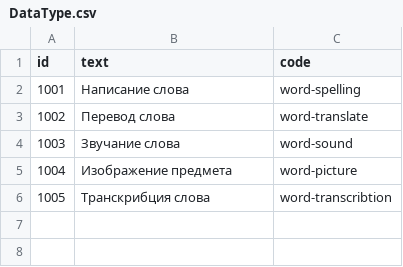
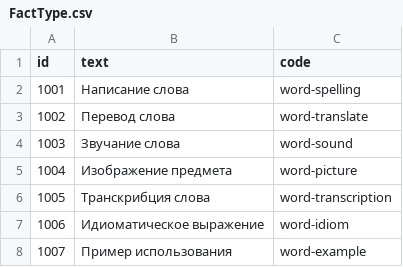
Before and after one commit to SazonovDenis/run-game, a CSV file: run-game/src/run/game/model/dbdata/FactType.csv (was run-game/src/run/game/model/dbdata/DataType.csv), drawn as a sheet.

Commit message:
Рефакторинг тэгов: значение tag разделено на tagType и tagValue, поле dataType переименовано в factType

```diff
--- a/run-game/src/run/game/model/dbdata/DataType.csv
+++ b/run-game/src/run/game/model/dbdata/FactType.csv
@@ -5,2 +5,4 @@ id,text,code
 1004,Изображение предмета,word-picture
-1005,Транскрибция слова,word-transcribtion
+1005,Транскрибция слова,word-transcription
+1006,Идиоматическое выражение,word-idiom
+1007,Пример использования,word-example
```
Also changed, not shown: run-game/src/run/game/model/dbdata/TagType.csv, 46 other files.
